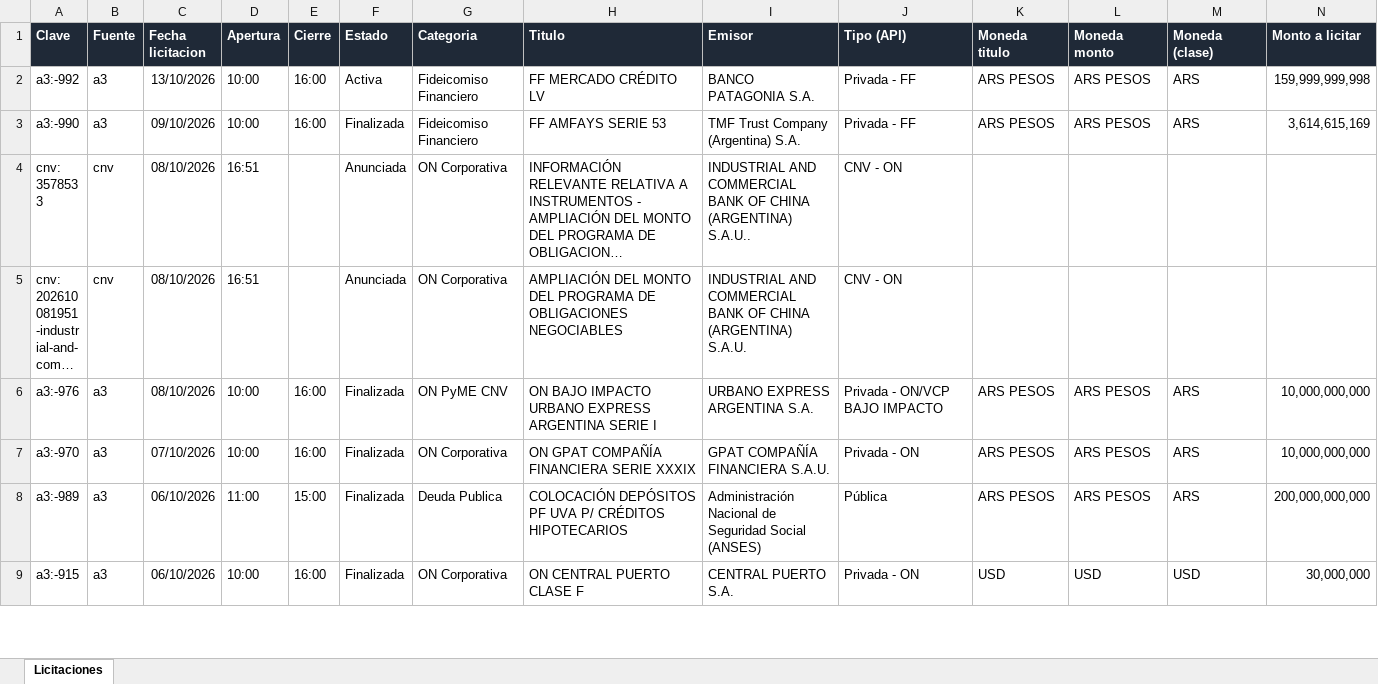
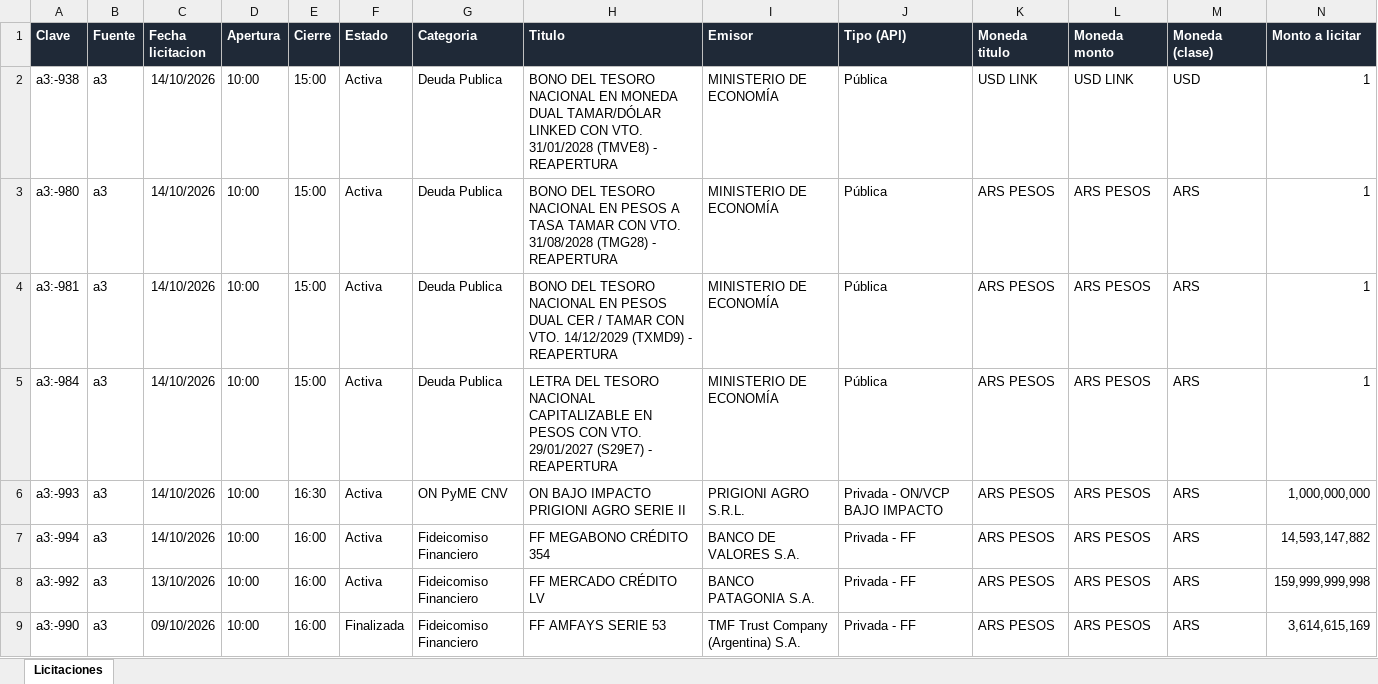
Before and after one commit to francogalante12-creator/Monitor-de-Licitaciones, an Excel workbook: datos/licitaciones.xlsx, sheet Licitaciones, drawn as a sheet; only a part is shown; the shorter side is filled out with more unchanged rows; long unchanged cells end in …; values as stored, in another font and other column widths than the file's, no borders; table styles not drawn; rows hold the shown columns only; the diff names each change by its address in the sheet, - before the commit and + after, or states it on an @@ line.

```diff
--- a/datos/licitaciones.xlsx (sheet Licitaciones)
+++ b/datos/licitaciones.xlsx (sheet Licitaciones)
+row 2: a3:-938 | a3 | 14/10/2026 | 10:00 | 15:00 | Activa | Deuda Publica | BONO DEL TESORO NACIONAL EN MONEDA DUAL TAMAR/DÓLAR LINKED CON VTO. 31/01/2028 (TMVE8) - REAPERTURA | MINISTERIO DE ECONOMÍA | Pública | USD LINK | USD LINK | USD | 1
+row 3: a3:-980 | a3 | 14/10/2026 | 10:00 | 15:00 | Activa | Deuda Publica | BONO DEL TESORO NACIONAL EN PESOS A TASA TAMAR CON VTO. 31/08/2028 (TMG28) - REAPERTURA | MINISTERIO DE ECONOMÍA | Pública | ARS PESOS | ARS PESOS | ARS | 1
+row 4: a3:-981 | a3 | 14/10/2026 | 10:00 | 15:00 | Activa | Deuda Publica | BONO DEL TESORO NACIONAL EN PESOS DUAL CER / TAMAR CON VTO. 14/12/2029 (TXMD9) - REAPERTURA | MINISTERIO DE ECONOMÍA | Pública | ARS PESOS | ARS PESOS | ARS | 1
+row 5: a3:-984 | a3 | 14/10/2026 | 10:00 | 15:00 | Activa | Deuda Publica | LETRA DEL TESORO NACIONAL CAPITALIZABLE EN PESOS CON VTO. 29/01/2027 (S29E7) - REAPERTURA | MINISTERIO DE ECONOMÍA | Pública | ARS PESOS | ARS PESOS | ARS | 1
+row 6: a3:-993 | a3 | 14/10/2026 | 10:00 | 16:30 | Activa | ON PyME CNV | ON BAJO IMPACTO PRIGIONI AGRO SERIE II | PRIGIONI AGRO S.R.L. | Privada - ON/VCP BAJO IMPACTO | ARS PESOS | ARS PESOS | ARS | 1,000,000,000
+row 7: a3:-994 | a3 | 14/10/2026 | 10:00 | 16:00 | Activa | Fideicomiso Financiero | FF MEGABONO CRÉDITO 354 | BANCO DE VALORES S.A. | Privada - FF | ARS PESOS | ARS PESOS | ARS | 14,593,147,882
```
Also changed, not shown: 3 other files.
